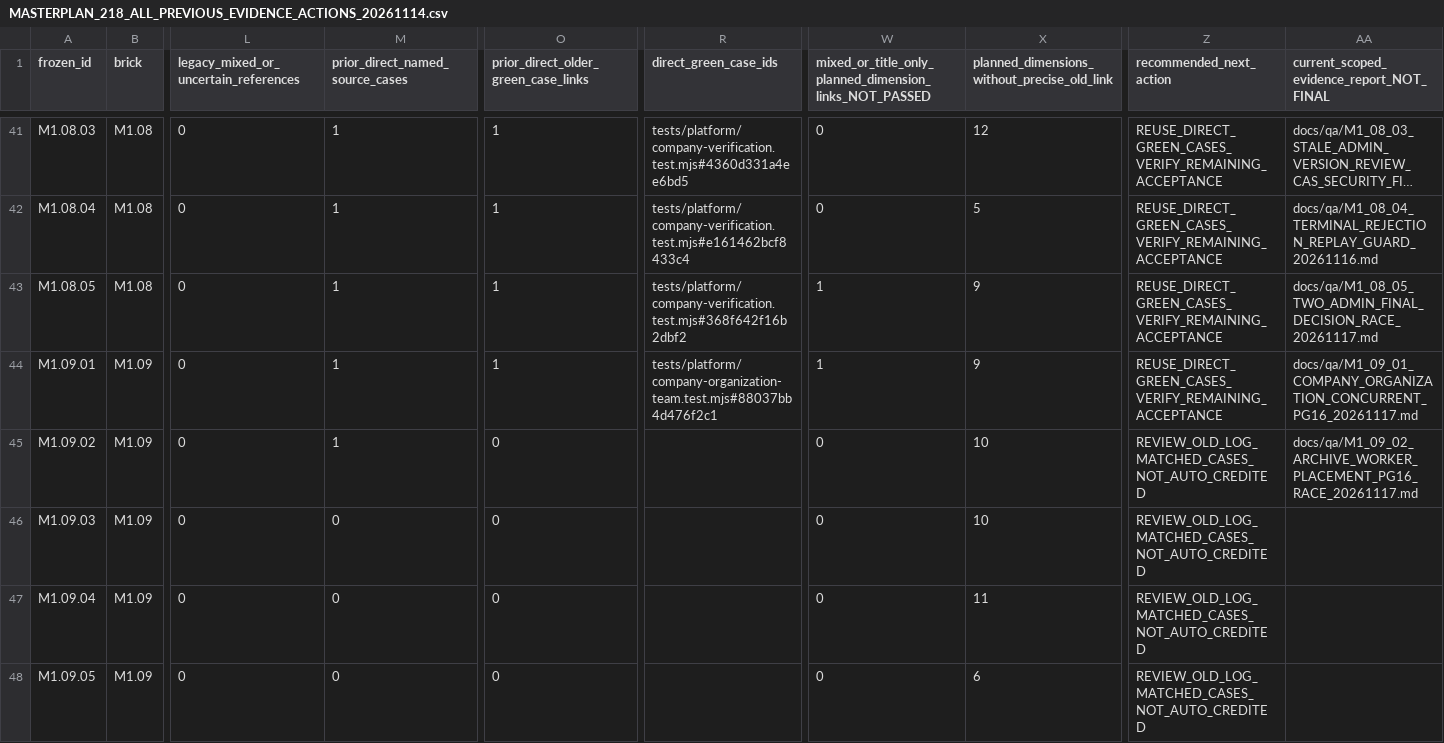
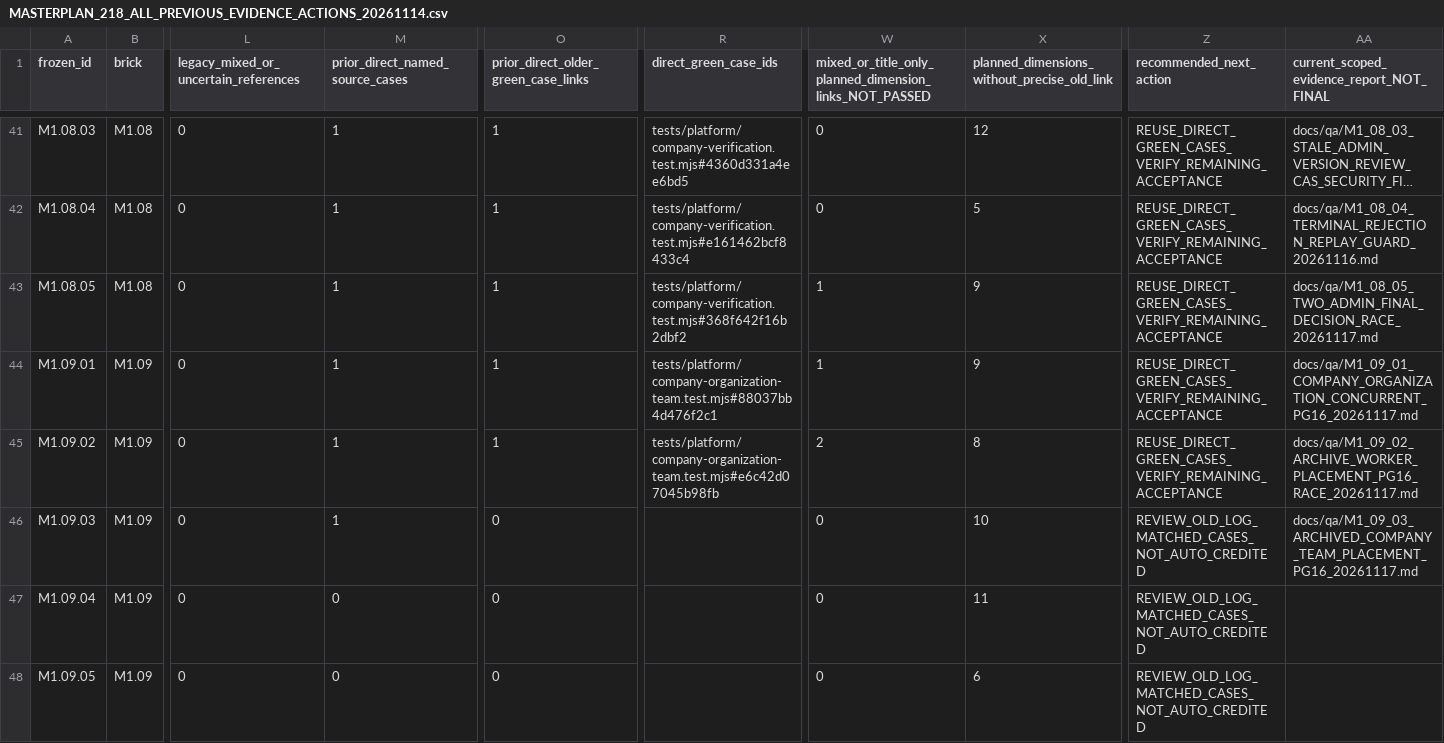
Before and after one commit to itxsam57/hseverify-production-hardening, a CSV file: docs/qa/evidence/MASTERPLAN_218_ALL_PREVIOUS_EVIDENCE_ACTIONS_20261114.csv, drawn as a sheet; only a part is shown, gaps mark what is left out; long unchanged cells end in …; the diff names each change by its address in the sheet, - before the commit and + after, or states it on an @@ line.

Commit message:
fix(M1.09.03): serialize Company Team archived unit placements Autopilot-Cycle: 05a6261b3c33467392b3340e2b6c3a59 Autopilot-Feature: M1.09.03-COMPANY-TEAM-ARCHIVED-UNIT-PLACEMENT Autopilot-Session: a3f7d901-d565-4547-9757-c2facbda81fa

```diff
--- a/docs/qa/evidence/MASTERPLAN_218_ALL_PREVIOUS_EVIDENCE_ACTIONS_20261114.csv
+++ b/docs/qa/evidence/MASTERPLAN_218_ALL_PREVIOUS_EVIDENCE_ACTIONS_20261114.csv
-O45: 0
+O45: 1
-R45 (direct_green_case_ids): (empty)
+R45 (direct_green_case_ids): tests/platform/company-organization-team.test.mjs#e6c42d07045b98fb
-W45: 0
+W45: 2
-X45: 10
+X45: 8
-Z45 (recommended_next_action): REVIEW_OLD_LOG_MATCHED_CASES_NOT_AUTO_CREDITED
+Z45 (recommended_next_action): REUSE_DIRECT_GREEN_CASES_VERIFY_REMAINING_ACCEPTANCE
-M46 (prior_direct_named_source_cases): 0
+M46 (prior_direct_named_source_cases): 1
-AA46: (empty)
+AA46: docs/qa/M1_09_03_ARCHIVED_COMPANY_TEAM_PLACEMENT_PG16_20261117.md
```
Also changed, not shown: docs/qa/evidence/MASTERPLAN_218_EXECUTED_TESTS_BY_SCENARIO.csv, 18 other files.
